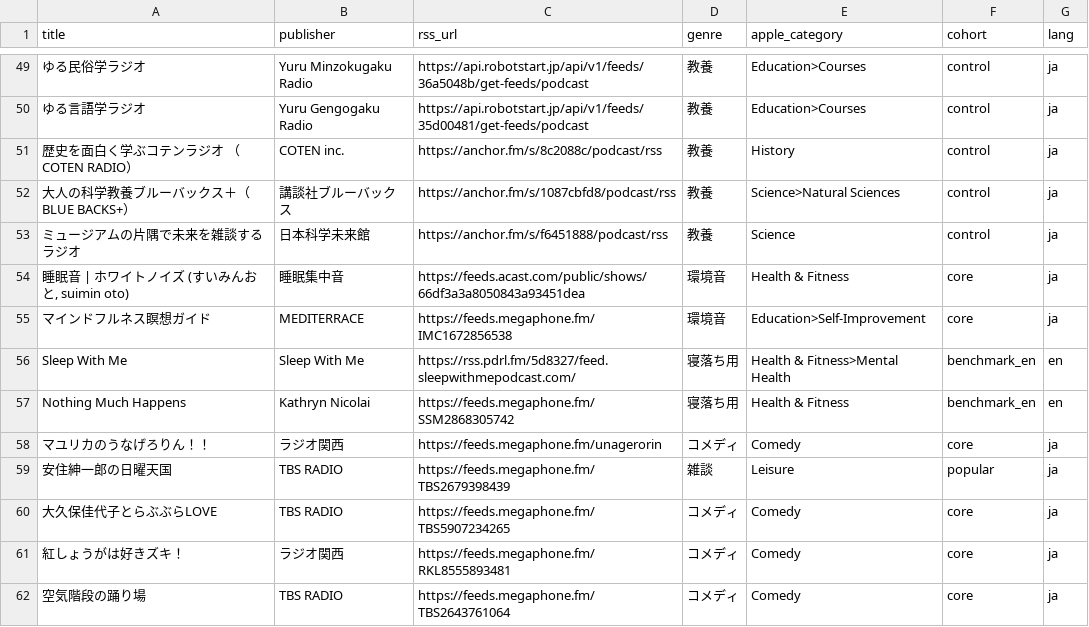
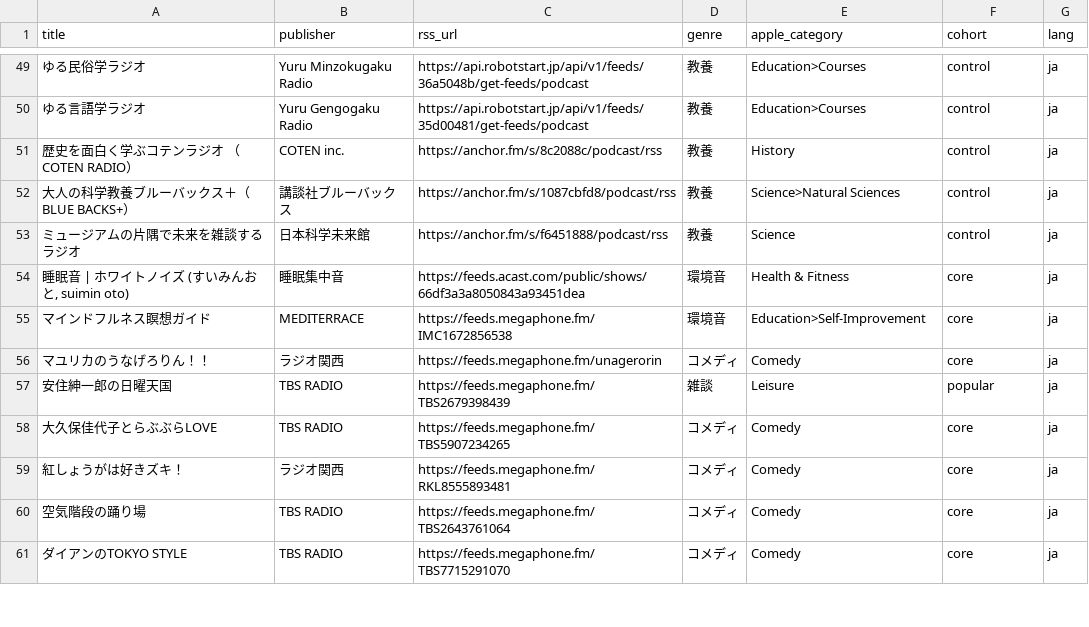
Before and after one commit to akizomo/neochi..., a CSV file: data/shows.csv, drawn as a sheet; only a part is shown, gaps mark what is left out; the shorter side is filled out with more unchanged rows; the diff names each change by its address in the sheet, - before the commit and + after, or states it on an @@ line.

```diff
--- a/data/shows.csv
+++ b/data/shows.csv
-row 56: Sleep With Me | Sleep With Me | https://rss.pdrl.fm/5d8327/feed.sleepwithmepodcast.com/ | 寝落ち用 | Health & Fitness>Mental Health | benchmark_en | en
-row 57: Nothing Much Happens | Kathryn Nicolai | https://feeds.megaphone.fm/SSM2868305742 | 寝落ち用 | Health & Fitness | benchmark_en | en
```
Also changed, not shown: 2 other files.
